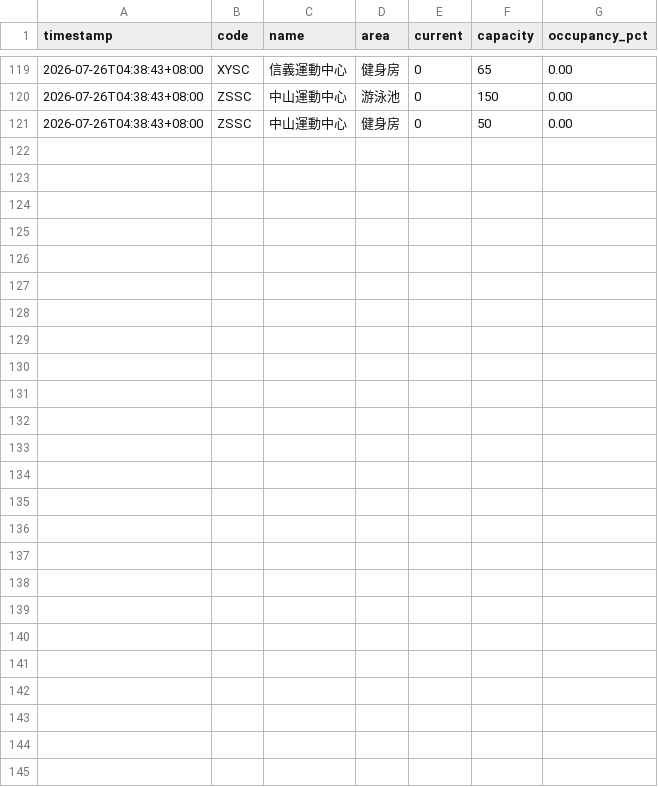
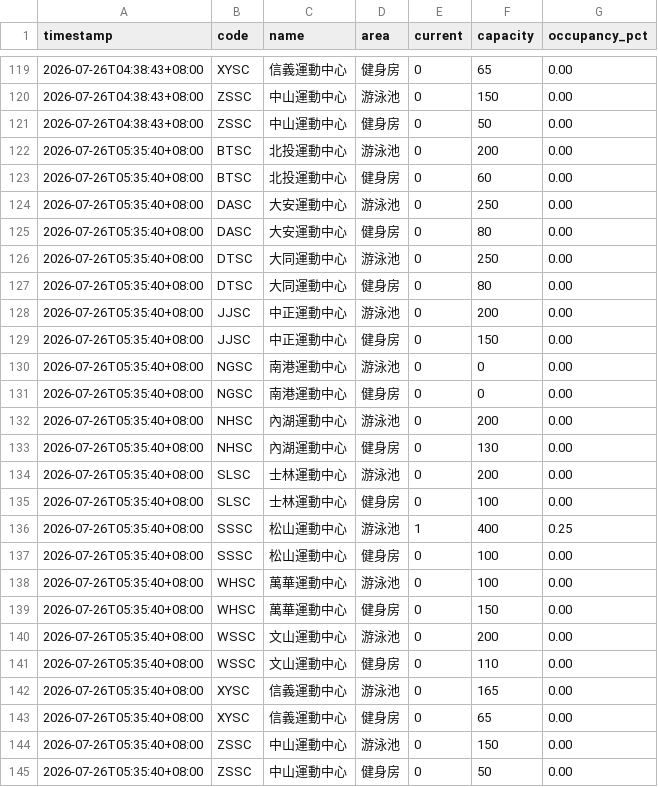
Before and after one commit to STARZ333/tpsc-monitor, a CSV file: data/daily/2026-07-26.csv, drawn as a sheet; only a part is shown, gaps mark what is left out; the diff names each change by its address in the sheet, - before the commit and + after, or states it on an @@ line.

```diff
--- a/data/daily/2026-07-26.csv
+++ b/data/daily/2026-07-26.csv
+row 122: 2026-07-26T05:35:40+08:00 | BTSC | 北投運動中心 | 游泳池 | 0 | 200 | 0.00
+row 123: 2026-07-26T05:35:40+08:00 | BTSC | 北投運動中心 | 健身房 | 0 | 60 | 0.00
+row 124: 2026-07-26T05:35:40+08:00 | DASC | 大安運動中心 | 游泳池 | 0 | 250 | 0.00
+row 125: 2026-07-26T05:35:40+08:00 | DASC | 大安運動中心 | 健身房 | 0 | 80 | 0.00
+row 126: 2026-07-26T05:35:40+08:00 | DTSC | 大同運動中心 | 游泳池 | 0 | 250 | 0.00
+row 127: 2026-07-26T05:35:40+08:00 | DTSC | 大同運動中心 | 健身房 | 0 | 80 | 0.00
+row 128: 2026-07-26T05:35:40+08:00 | JJSC | 中正運動中心 | 游泳池 | 0 | 200 | 0.00
+row 129: 2026-07-26T05:35:40+08:00 | JJSC | 中正運動中心 | 健身房 | 0 | 150 | 0.00
+row 130: 2026-07-26T05:35:40+08:00 | NGSC | 南港運動中心 | 游泳池 | 0 | 0 | 0.00
+row 131: 2026-07-26T05:35:40+08:00 | NGSC | 南港運動中心 | 健身房 | 0 | 0 | 0.00
+row 132: 2026-07-26T05:35:40+08:00 | NHSC | 內湖運動中心 | 游泳池 | 0 | 200 | 0.00
+row 133: 2026-07-26T05:35:40+08:00 | NHSC | 內湖運動中心 | 健身房 | 0 | 130 | 0.00
+row 134: 2026-07-26T05:35:40+08:00 | SLSC | 士林運動中心 | 游泳池 | 0 | 200 | 0.00
+row 135: 2026-07-26T05:35:40+08:00 | SLSC | 士林運動中心 | 健身房 | 0 | 100 | 0.00
+row 136: 2026-07-26T05:35:40+08:00 | SSSC | 松山運動中心 | 游泳池 | 1 | 400 | 0.25
+row 137: 2026-07-26T05:35:40+08:00 | SSSC | 松山運動中心 | 健身房 | 0 | 100 | 0.00
+row 138: 2026-07-26T05:35:40+08:00 | WHSC | 萬華運動中心 | 游泳池 | 0 | 100 | 0.00
+row 139: 2026-07-26T05:35:40+08:00 | WHSC | 萬華運動中心 | 健身房 | 0 | 150 | 0.00
+row 140: 2026-07-26T05:35:40+08:00 | WSSC | 文山運動中心 | 游泳池 | 0 | 200 | 0.00
+row 141: 2026-07-26T05:35:40+08:00 | WSSC | 文山運動中心 | 健身房 | 0 | 110 | 0.00
+row 142: 2026-07-26T05:35:40+08:00 | XYSC | 信義運動中心 | 游泳池 | 0 | 165 | 0.00
+row 143: 2026-07-26T05:35:40+08:00 | XYSC | 信義運動中心 | 健身房 | 0 | 65 | 0.00
+row 144: 2026-07-26T05:35:40+08:00 | ZSSC | 中山運動中心 | 游泳池 | 0 | 150 | 0.00
+row 145: 2026-07-26T05:35:40+08:00 | ZSSC | 中山運動中心 | 健身房 | 0 | 50 | 0.00
```
Also changed, not shown: 2 other files.
